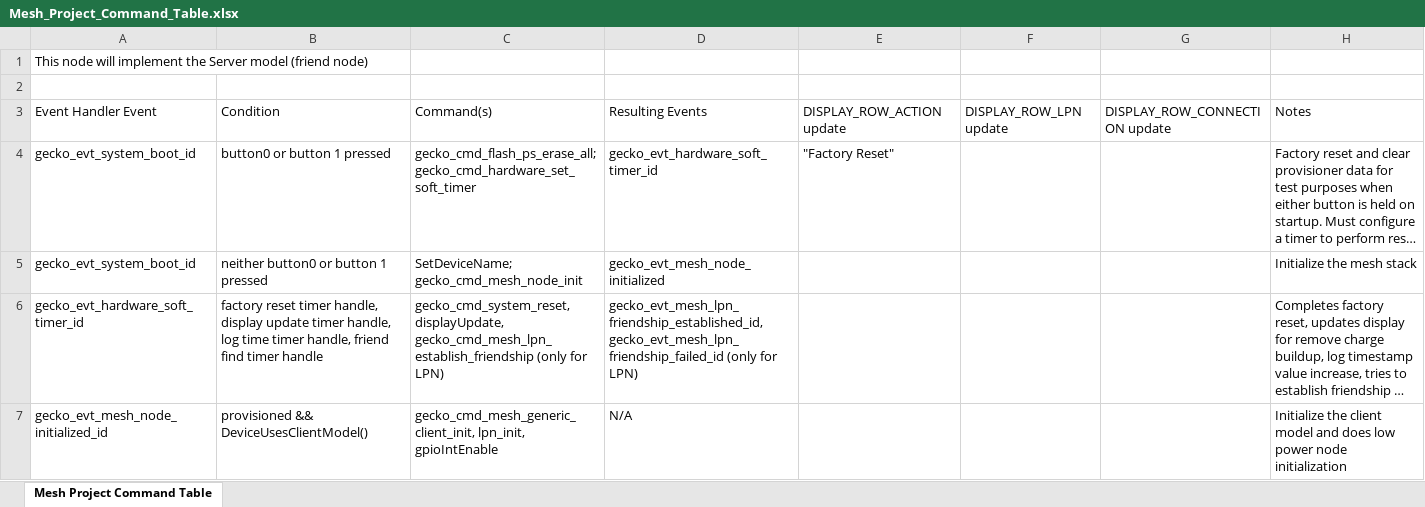
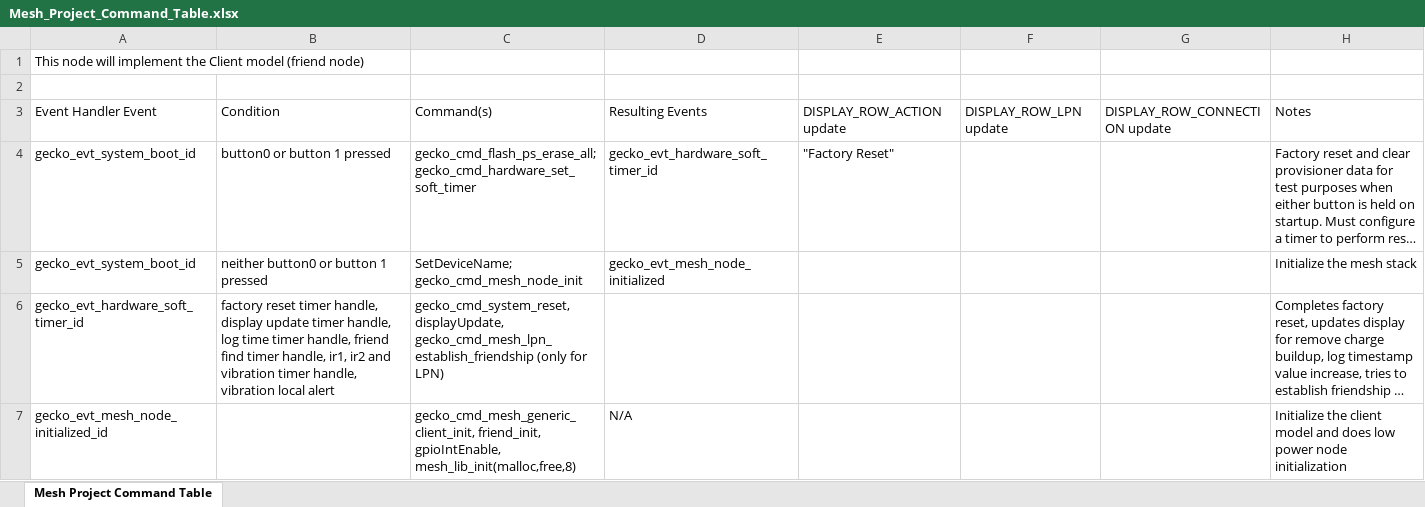
Before and after one commit to CU-ECEN-5823/course-project-MohitRane8, an Excel workbook: command_table/Mesh_Project_Command_Table.xlsx, sheet Mesh Project Command Table, drawn as a sheet; only a part is shown; long unchanged cells end in …; values as stored, in another font and other column widths than the file's, no borders; the diff covers the shown part only; the diff names each change by its address in the sheet, - before the commit and + after, or states it on an @@ line.

Commit message:
optimized code for friend node
The code was developed together with my teammates (Om Raheja and Amogh Shrikhande)

```diff
--- a/command_table/Mesh_Project_Command_Table.xlsx (sheet Mesh Project Command Table)
+++ b/command_table/Mesh_Project_Command_Table.xlsx (sheet Mesh Project Command Table)
-A1: …implement the Server model (friend…
+A1: …implement the Client model (friend…
-B6: …find timer handle
+B6: …find timer handle, ir1, ir2 and vibration timer handle, vibration local alert
-D6: gecko_evt_mesh_lpn_friendship_established_id, gecko_evt_mesh_lpn_friendship_failed_id (only for LPN)
+D6: (empty)
-B7: provisioned && DeviceUsesClientModel()
+B7: (empty)
-C7: gecko_cmd_mesh_generic_client_init, lpn_init, gpioIntEnable
+C7: gecko_cmd_mesh_generic_client_init, friend_init, gpioIntEnable, mesh_lib_init(malloc,free,8)
```
Also changed, not shown: 10 removed rows and 4 edited cells elsewhere in this sheet, 3 other files.
